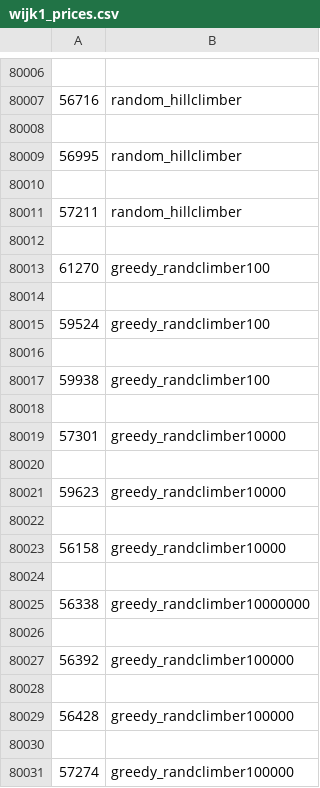
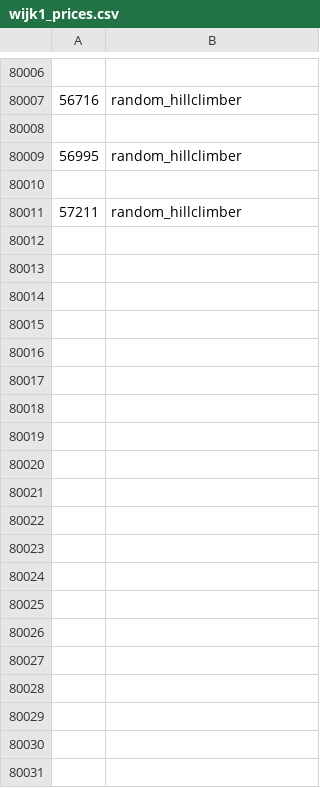
Before and after one commit to yoghurthoek/sunny_storage, a CSV file: Output_Data/wijk1_prices.csv, drawn as a sheet; only a part is shown, gaps mark what is left out; the diff names each change by its address in the sheet, - before the commit and + after, or states it on an @@ line.

```diff
--- a/Output_Data/wijk1_prices.csv
+++ b/Output_Data/wijk1_prices.csv
-row 80012: (empty)
-row 80013: 61270 | greedy_randclimber100
-row 80014: (empty)
-row 80015: 59524 | greedy_randclimber100
-row 80016: (empty)
-row 80017: 59938 | greedy_randclimber100
-row 80018: (empty)
-row 80019: 57301 | greedy_randclimber10000
-row 80020: (empty)
-row 80021: 59623 | greedy_randclimber10000
-row 80022: (empty)
-row 80023: 56158 | greedy_randclimber10000
-row 80024: (empty)
-row 80025: 56338 | greedy_randclimber10000000
-row 80026: (empty)
-row 80027: 56392 | greedy_randclimber100000
-row 80028: (empty)
-row 80029: 56428 | greedy_randclimber100000
-row 80030: (empty)
-row 80031: 57274 | greedy_randclimber100000
```
Also changed, not shown: 1 other file.
